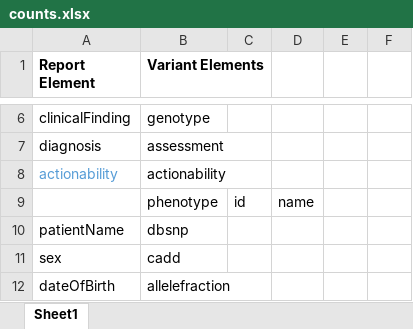
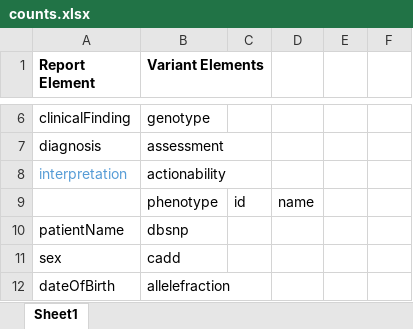
Before and after one commit to rayoub/cmol, an Excel workbook: NGS-QciDb/Scrub/counts.xlsx, sheet Sheet1, drawn as a sheet; only a part is shown, gaps mark what is left out; values as stored, in another font and other column widths than the file's, no borders; the diff names each change by its address in the sheet, - before the commit and + after, or states it on an @@ line.

```diff
--- a/NGS-QciDb/Scrub/counts.xlsx (sheet Sheet1)
+++ b/NGS-QciDb/Scrub/counts.xlsx (sheet Sheet1)
-A8 (Report Element): actionability
+A8 (Report Element): interpretation
```
Also changed, not shown: 3 other files.
